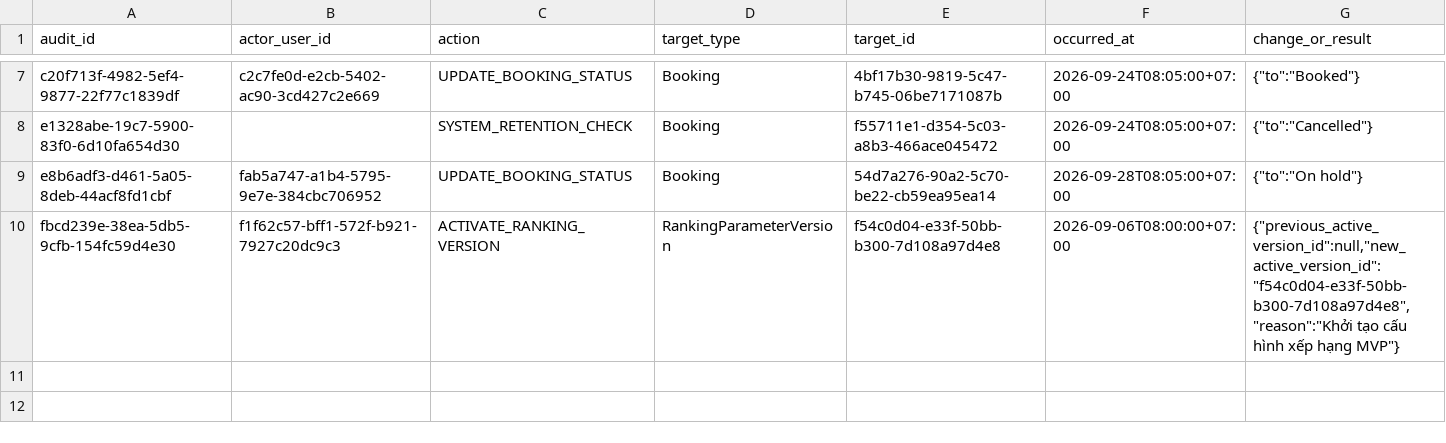
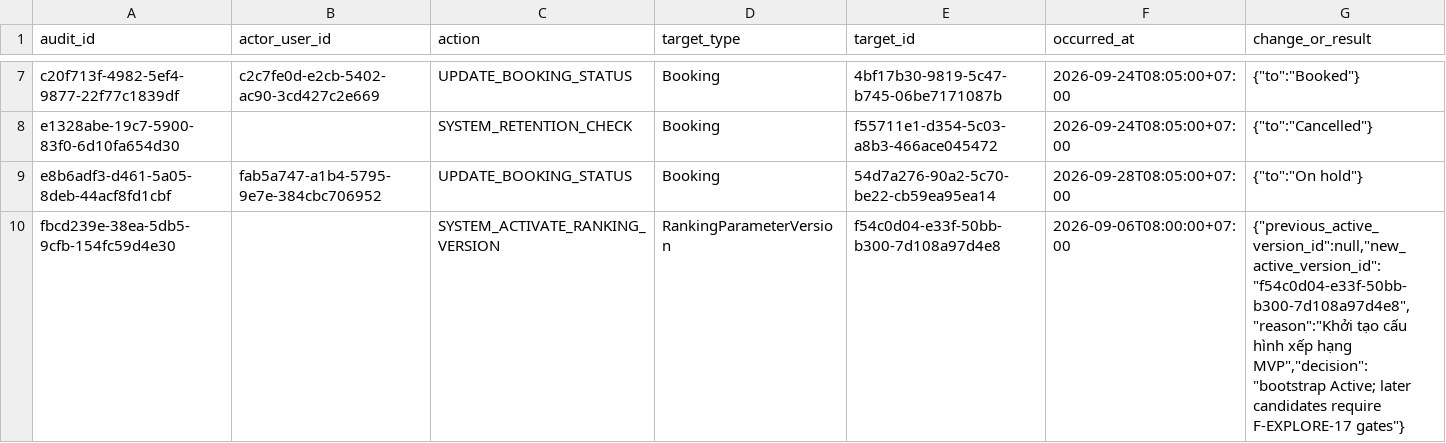
Before and after one commit to JustACertainBlue/dbiz3-team-g, a CSV file: data/seed/audit_logs.csv, drawn as a sheet; only a part is shown, gaps mark what is left out.

Commit message:
Document automatic ranking and align database artifacts

```diff
--- a/data/seed/audit_logs.csv
+++ b/data/seed/audit_logs.csv
@@ -9,2 +9,2 @@ e1328abe-19c7-5900-83f0-6d10fa654d30,,SYSTEM_RETENTION_CHECK,Booking,f55711e1-d3
 e8b6adf3-d461-5a05-8deb-44acf8fd1cbf,fab5a747-a1b4-5795-9e7e-384cbc706952,UPDATE_BOOKING_STATUS,Booking,54d7a276-90a2-5c70-be22-cb59ea95ea14,2026-09-28T08:05:00+07:00,"{""to"":""On hold""}"
-fbcd239e-38ea-5db5-9cfb-154fc59d4e30,f1f62c57-bff1-572f-b921-7927c20dc9c3,ACTIVATE_RANKING_VERSION,RankingParameterVersion,f54c0d04-e33f-50bb-b300-7d108a97d4e8,2026-09-06T08:00:00+07:00,"{""previous_active_version_id"":null,""new_active_version_id"":""f54c0d04-e33f-50bb-b300-7d108a97d4e8"",""reason"":""Khởi tạo cấu hình xếp hạng MVP""}"
+fbcd239e-38ea-5db5-9cfb-154fc59d4e30,,SYSTEM_ACTIVATE_RANKING_VERSION,RankingParameterVersion,f54c0d04-e33f-50bb-b300-7d108a97d4e8,2026-09-06T08:00:00+07:00,"{""previous_active_version_id"":null,""new_active_version_id"":""f54c0d04-e33f-50bb-b300-7d108a97d4e8"",""reason"":""Khởi tạo cấu hình xếp hạng MVP"",""decision"":""bootstrap Active; later candidates require F-EXPLORE-17 gates""}"
```
Also changed, not shown: data/seed/role_permissions.csv, 35 other files.
